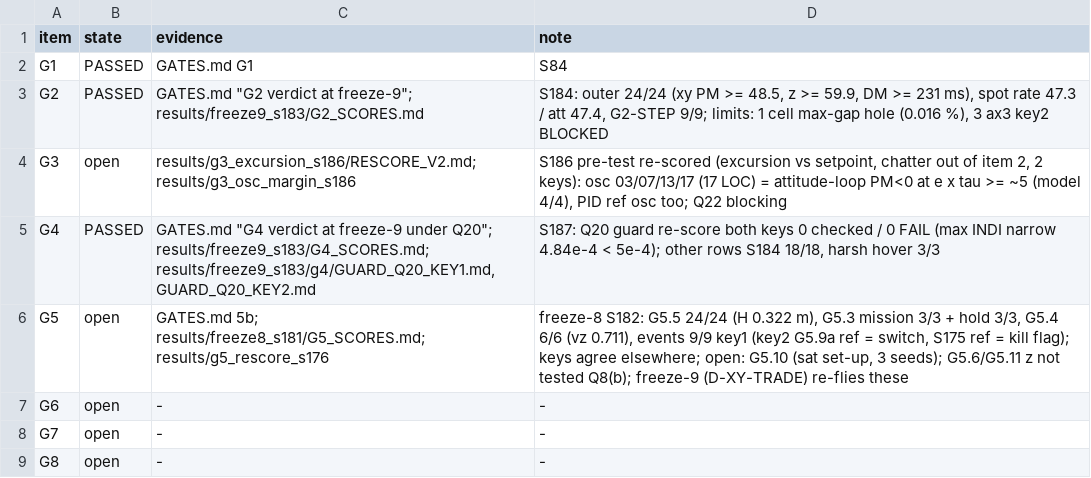
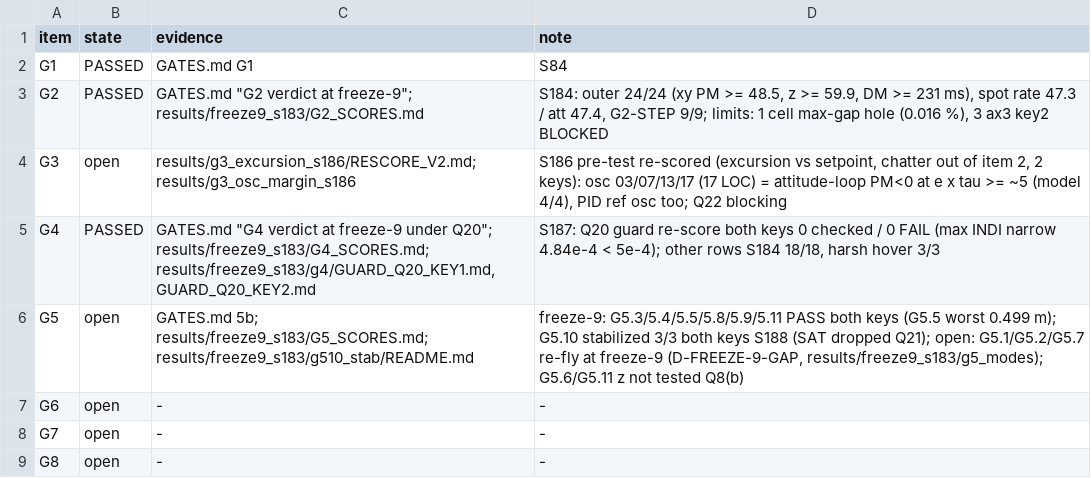
Before and after one commit to AntoineHgo/PX4-Indi, a TSV file: indi_flight/GATE_STATUS.tsv, drawn as a sheet.

```diff
--- a/indi_flight/GATE_STATUS.tsv
+++ b/indi_flight/GATE_STATUS.tsv
@@ -5,3 +5,3 @@ G3	open	results/g3_excursion_s186/RESCORE_V2.md; results/g3_osc_margin_s186	S186
 G4	PASSED	GATES.md "G4 verdict at freeze-9 under Q20"; results/freeze9_s183/G4_SCORES.md; results/freeze9_s183/g4/GUARD_Q20_KEY1.md, GUARD_Q20_KEY2.md	S187: Q20 guard re-score both keys 0 checked / 0 FAIL (max INDI narrow 4.84e-4 < 5e-4); other rows S184 18/18, harsh hover 3/3
-G5	open	GATES.md 5b; results/freeze8_s181/G5_SCORES.md; results/g5_rescore_s176	freeze-8 S182: G5.5 24/24 (H 0.322 m), G5.3 mission 3/3 + hold 3/3, G5.4 6/6 (vz 0.711), events 9/9 key1 (key2 G5.9a ref = switch, S175 ref = kill flag); keys agree elsewhere; open: G5.10 (sat set-up, 3 seeds); G5.6/G5.11 z not tested Q8(b); freeze-9 (D-XY-TRADE) re-flies these
+G5	open	GATES.md 5b; results/freeze9_s183/G5_SCORES.md; results/freeze9_s183/g510_stab/README.md	freeze-9: G5.3/5.4/5.5/5.8/5.9/5.11 PASS both keys (G5.5 worst 0.499 m); G5.10 stabilized 3/3 both keys S188 (SAT dropped Q21); open: G5.1/G5.2/G5.7 re-fly at freeze-9 (D-FREEZE-9-GAP, results/freeze9_s183/g5_modes); G5.6/G5.11 z not tested Q8(b)
 G6	open	-	-
```
Also changed, not shown: 1 other file.
